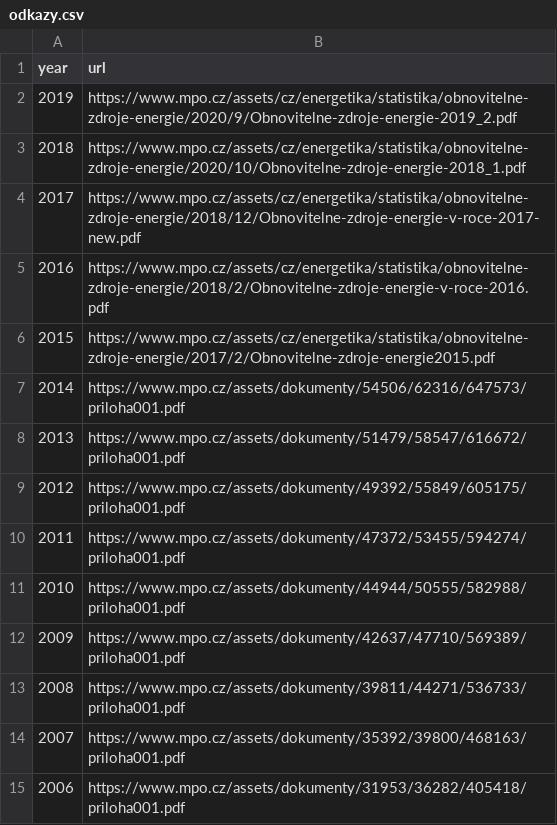
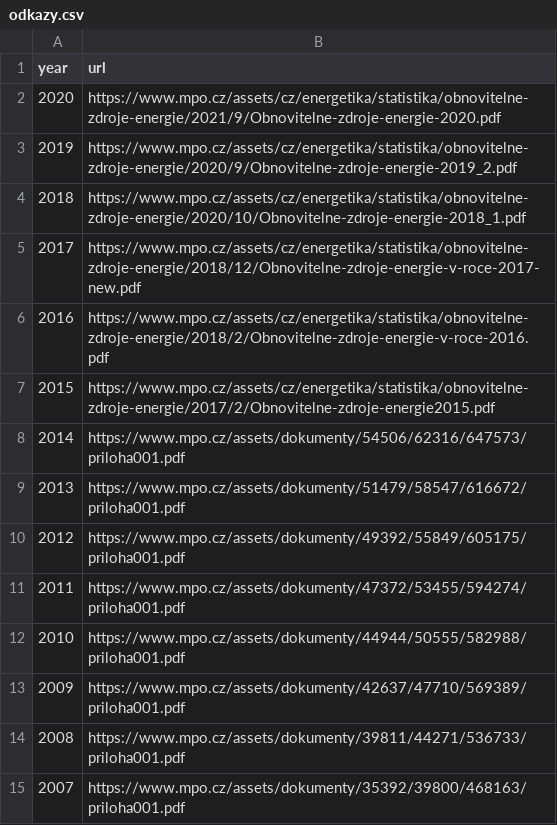
Before and after one commit to jandolezal/mpo-oze, a CSV file: odkazy.csv, drawn as a sheet; removed rows and columns are numbered as before the commit, all else as after; the diff names each change by its address in the sheet, - before the commit and + after, or states it on an @@ line.

```diff
--- a/odkazy.csv
+++ b/odkazy.csv
+row 2: 2020 | https://www.mpo.cz/assets/cz/energetika/statistika/obnovitelne-zdroje-energie/2021/9/Obnovitelne-zdroje-energie-2020.pdf
-row 15: 2006 | https://www.mpo.cz/assets/dokumenty/31953/36282/405418/priloha001.pdf
```
Also changed, not shown: 1 other file.
